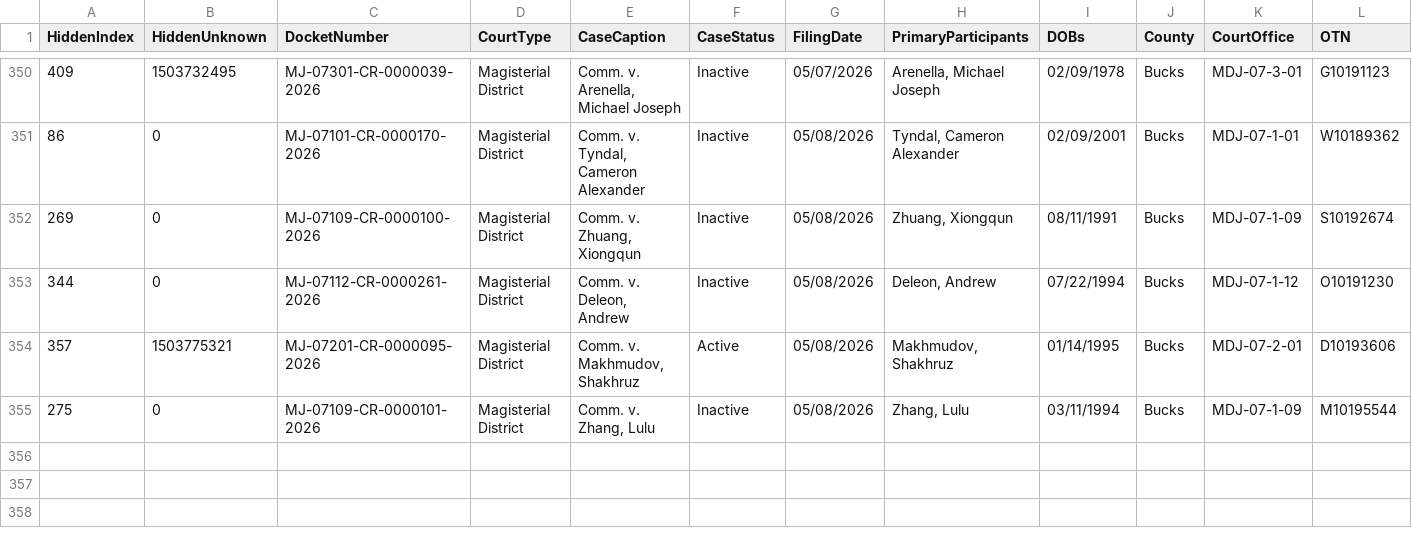
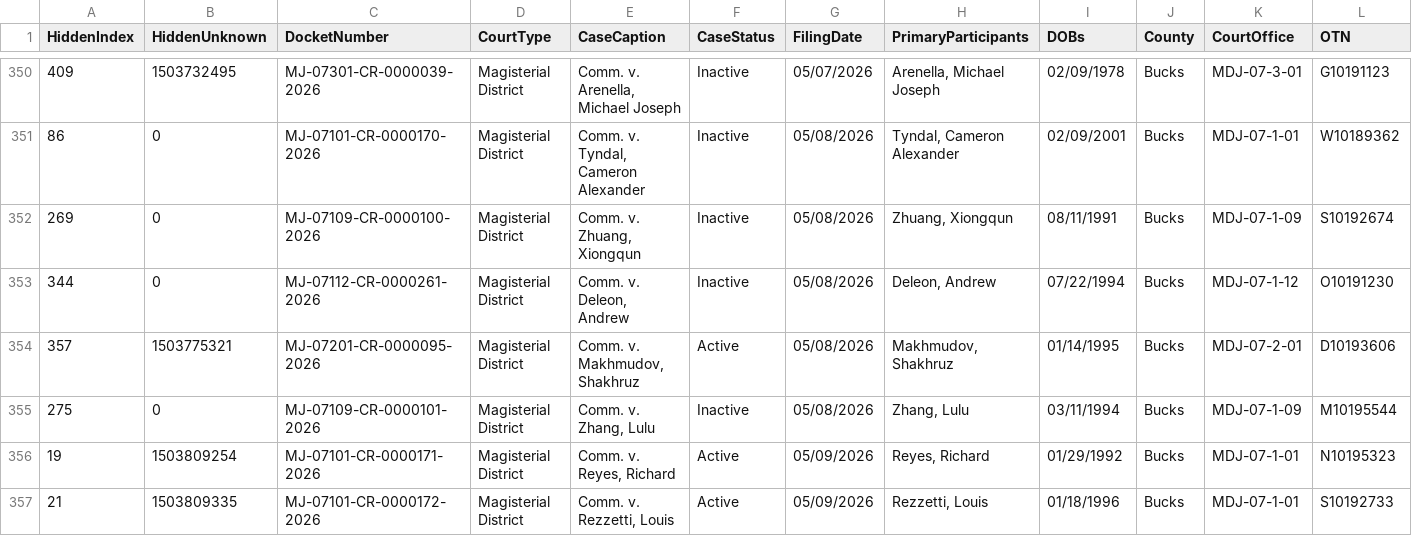
Before and after one commit to CUlleryUSATRepos/BucksCriminalUJSScrapeRepo, a CSV file: ujs_criminal_bucks.csv, drawn as a sheet; only a part is shown, gaps mark what is left out; rows hold the shown columns only; the diff names each change by its address in the sheet, - before the commit and + after, or states it on an @@ line.

```diff
--- a/ujs_criminal_bucks.csv
+++ b/ujs_criminal_bucks.csv
+row 356: 19 | 1503809254 | MJ-07101-CR-0000171-2026 | Magisterial District | Comm. v. Reyes, Richard | Active | 05/09/2026 | Reyes, Richard | 01/29/1992 | Bucks | MDJ-07-1-01 | N10195323
+row 357: 21 | 1503809335 | MJ-07101-CR-0000172-2026 | Magisterial District | Comm. v. Rezzetti, Louis | Active | 05/09/2026 | Rezzetti, Louis | 01/18/1996 | Bucks | MDJ-07-1-01 | S10192733
```
Also changed, not shown: docs/data/ujs_criminal_bucks.csv.
